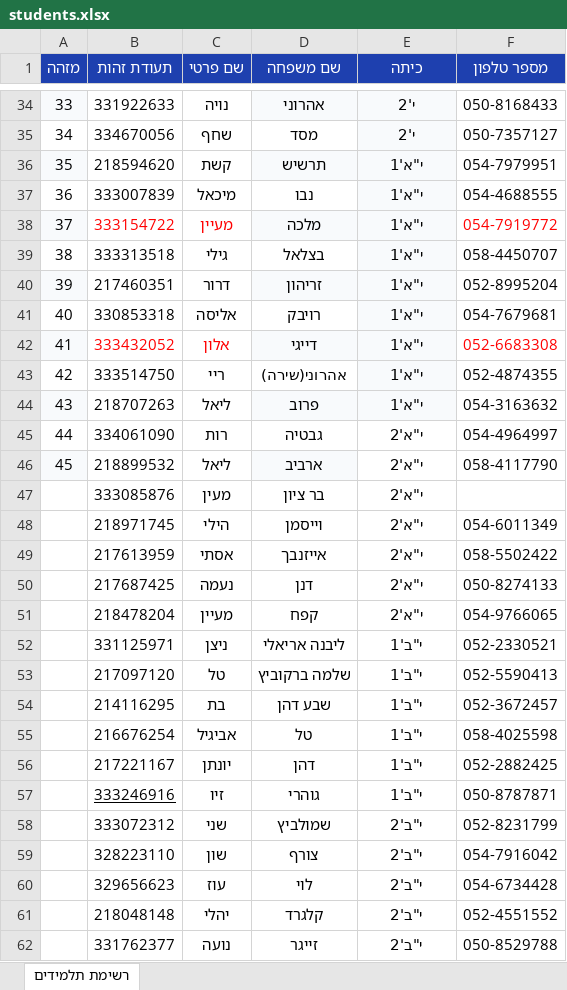
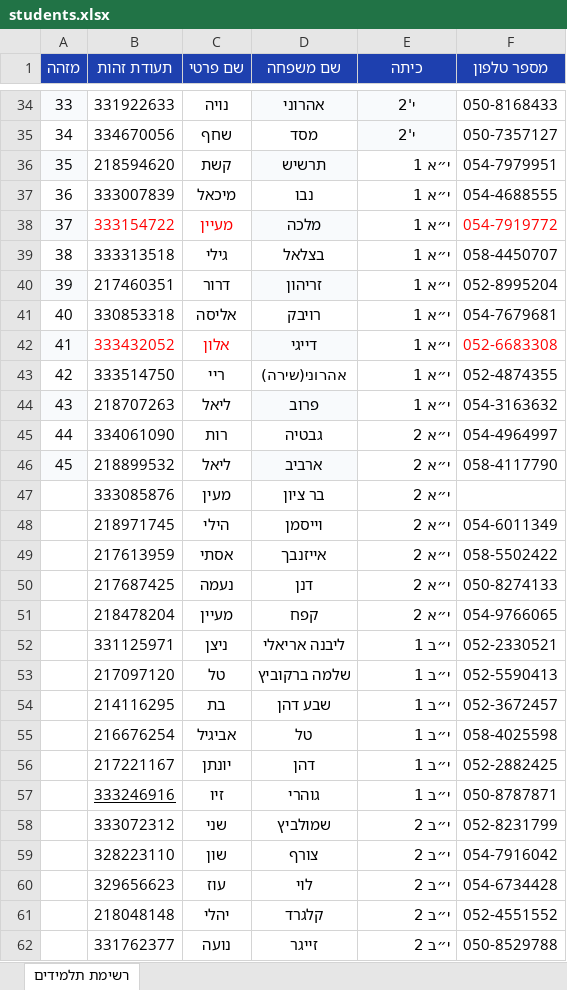
Before and after one commit to ShlomiAlg/SchoolApp, an Excel workbook: students.xlsx, sheet רשימת תלמידים, drawn as a sheet; only a part is shown, gaps mark what is left out; values as stored, in another font and other column widths than the file's, no borders; the diff covers the shown part only; the diff names each change by its address in the sheet, - before the commit and + after, or states it on an @@ line.

```diff
--- a/students.xlsx (sheet רשימת תלמידים)
+++ b/students.xlsx (sheet רשימת תלמידים)
-E36:E44 (כיתה): י"א'1
+E36:E44 (כיתה): י״א 1
-E36:E62 alignment: center
+E36:E62 alignment: right
-E36:E44 fill: #F8FAFC
+E36:E44 fill: none
-E45:E51 (כיתה): י"א'2
+E45:E51 (כיתה): י״א 2
-E52:E57 (כיתה): י"ב'1
+E52:E57 (כיתה): י״ב 1
-E58:E62 (כיתה): י"ב'2
+E58:E62 (כיתה): י״ב 2
```
Also changed, not shown: 2 edited cells and cell formats elsewhere in this sheet, 1 other file.
